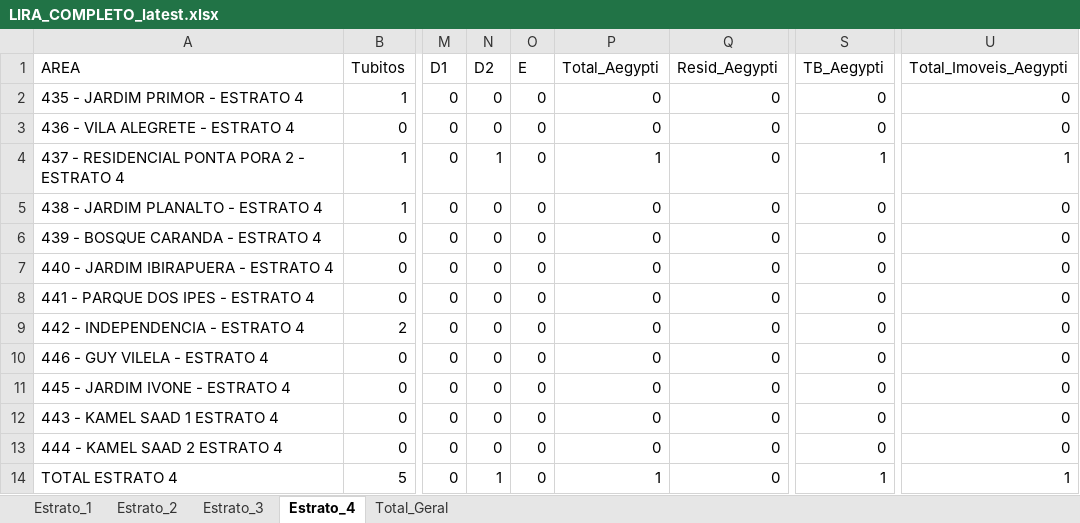
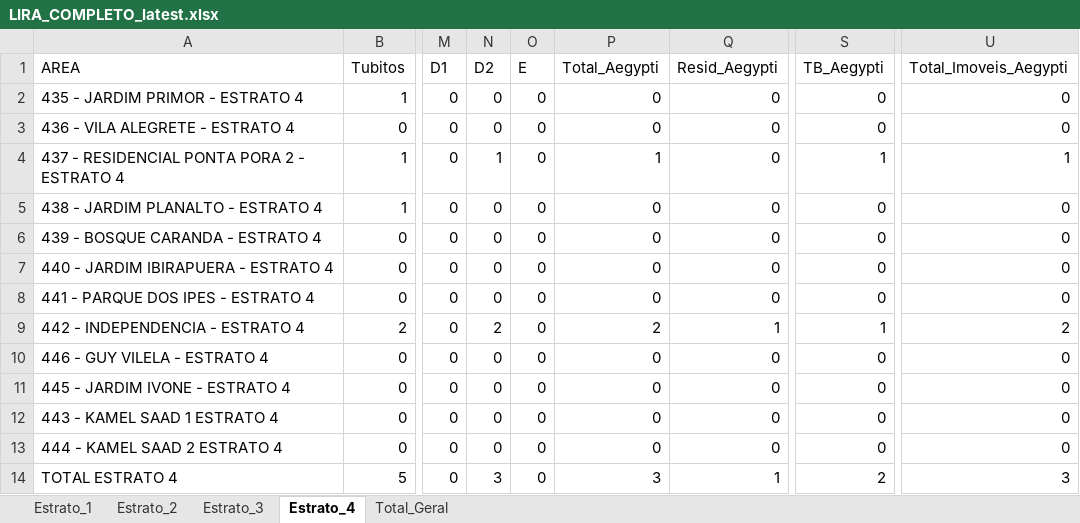
Before and after one commit to LucsDevPro/lira, an Excel workbook: data/LIRA_COMPLETO_latest.xlsx, sheet Estrato_4, drawn as a sheet; only a part is shown, gaps mark what is left out; values as stored, in another font and other column widths than the file's, no borders; the diff names each change by its address in the sheet, - before the commit and + after, or states it on an @@ line.

```diff
--- a/data/LIRA_COMPLETO_latest.xlsx (sheet Estrato_4)
+++ b/data/LIRA_COMPLETO_latest.xlsx (sheet Estrato_4)
-N9 (D2): 0
+N9 (D2): 2
-P9 (Total_Aegypti): 0
+P9 (Total_Aegypti): 2
-Q9 (Resid_Aegypti): 0
+Q9 (Resid_Aegypti): 1
-S9 (TB_Aegypti): 0
+S9 (TB_Aegypti): 1
-U9 (Total_Imoveis_Aegypti): 0
+U9 (Total_Imoveis_Aegypti): 2
-N14 (D2): 1
+N14 (D2): 3
-P14 (Total_Aegypti): 1
+P14 (Total_Aegypti): 3
-Q14 (Resid_Aegypti): 0
+Q14 (Resid_Aegypti): 1
-S14 (TB_Aegypti): 1
+S14 (TB_Aegypti): 2
-U14 (Total_Imoveis_Aegypti): 1
+U14 (Total_Imoveis_Aegypti): 3
```
Also changed, not shown: sheet Total_Geral, sheet Estrato_3, sheet Estrato_2, sheet Estrato_1, 2 other files.
